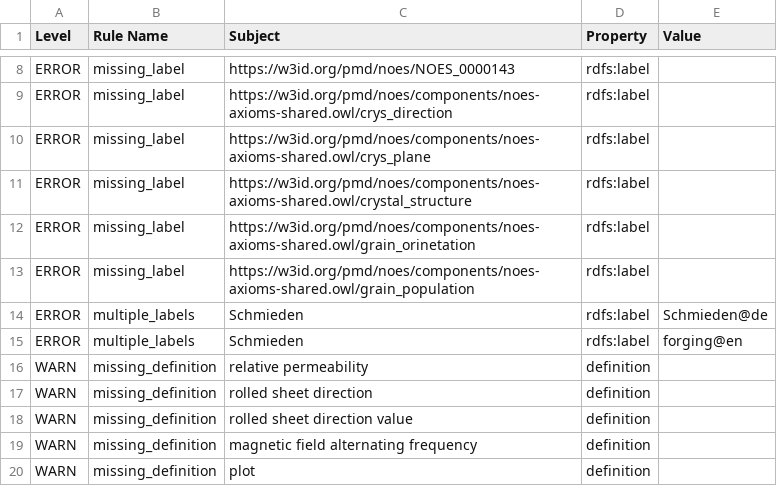
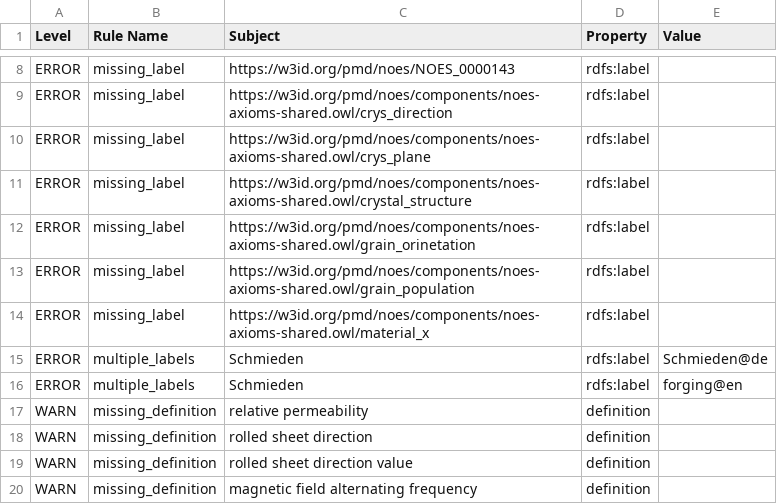
Before and after one commit to cmllezr/NOES-Onto, a TSV file: src/ontology/reports/noes-edit.owl-obo-report.tsv, drawn as a sheet; only a part is shown, gaps mark what is left out; the shorter side is filled out with more unchanged rows.

```diff
--- a/src/ontology/reports/noes-edit.owl-obo-report.tsv
+++ b/src/ontology/reports/noes-edit.owl-obo-report.tsv
@@ -13,2 +13,3 @@ ERROR	missing_label	https://w3id.org/pmd/noes/components/noes-axioms-shared.owl/
 ERROR	missing_label	https://w3id.org/pmd/noes/components/noes-axioms-shared.owl/grain_population	rdfs:label	
+ERROR	missing_label	https://w3id.org/pmd/noes/components/noes-axioms-shared.owl/material_x	rdfs:label	
 ERROR	multiple_labels	Schmieden	rdfs:label	Schmieden@de
```
Also changed, not shown: 16 other files.
